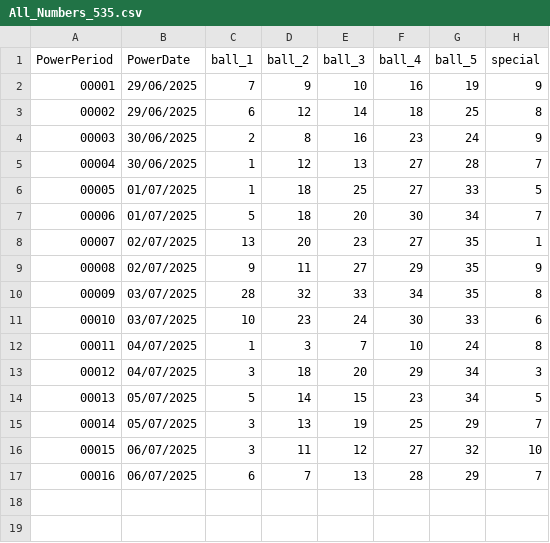
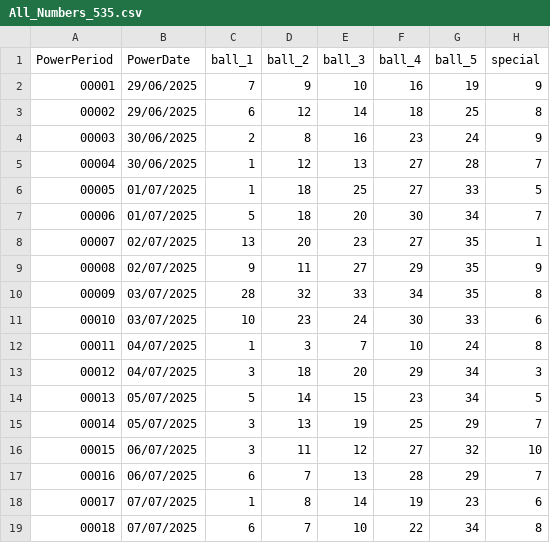
Before and after one commit to PhamHongKiem/database, a CSV file: All_Numbers_535.csv, drawn as a sheet.

```diff
--- a/All_Numbers_535.csv
+++ b/All_Numbers_535.csv
@@ -17 +17,3 @@ PowerPeriod,PowerDate,ball_1,ball_2,ball_3,ball_4,ball_5,special
 00016,06/07/2025,6,7,13,28,29,7
+00017,07/07/2025,1,8,14,19,23,6
+00018,07/07/2025,6,7,10,22,34,8
```
Also changed, not shown: All_Numbers_645.csv, 1 other file.
